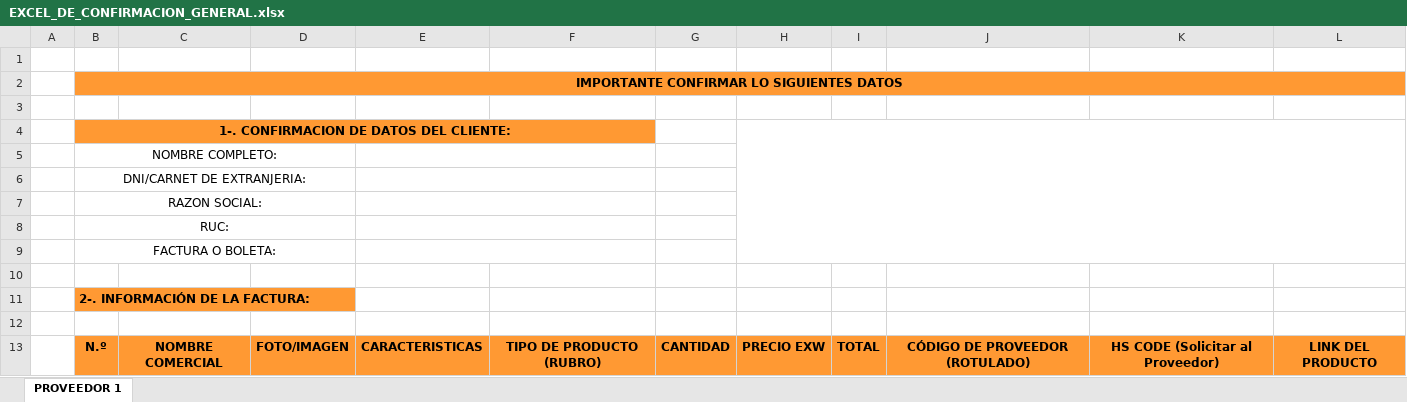
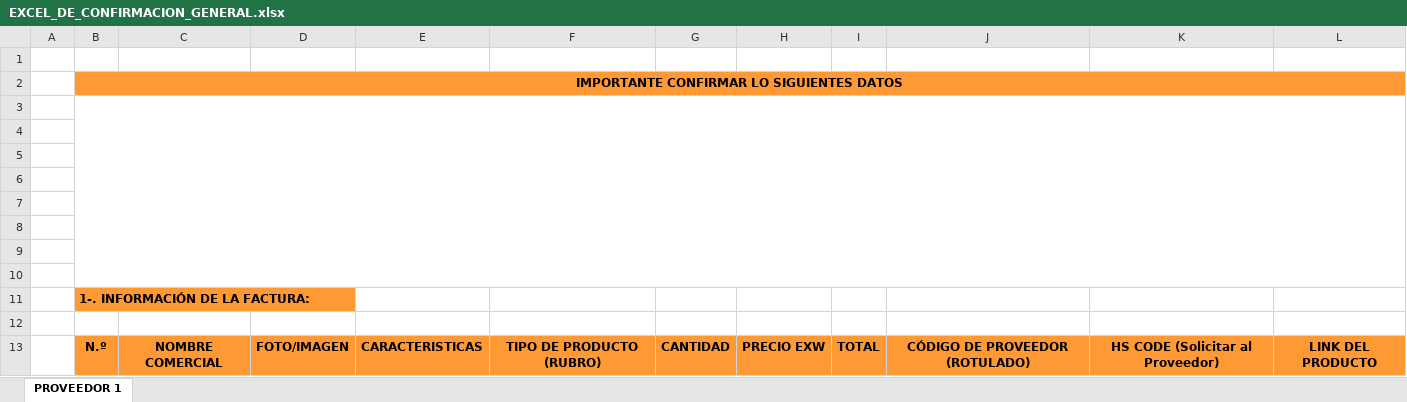
Before and after one commit to HarukaDev31/intranet_back, an Excel workbook: public/storage/templates/excel-confirmacion/EXCEL_DE_CONFIRMACION_GENERAL.xlsx, sheet PROVEEDOR 1, drawn as a sheet; only a part is shown; values as stored, in another font and other column widths than the file's, no borders; charts and pictures not drawn; removed rows and columns are numbered as before the commit, all else as after; the diff names each change by its address in the sheet, - before the commit and + after, or states it on an @@ line.

Commit message:
fix:Excel

```diff
--- a/public/storage/templates/excel-confirmacion/EXCEL_DE_CONFIRMACION_GENERAL.xlsx (sheet PROVEEDOR 1)
+++ b/public/storage/templates/excel-confirmacion/EXCEL_DE_CONFIRMACION_GENERAL.xlsx (sheet PROVEEDOR 1)
+B3:L10 merged
-row 4:  | 1-. CONFIRMACION DE DATOS DEL CLIENTE:
-row 5:  | NOMBRE COMPLETO:
-row 6:  | DNI/CARNET DE EXTRANJERIA:
-row 7:  | RAZON SOCIAL:
-row 8:  | RUC:
-row 9:  | FACTURA O BOLETA:
+row 5: (empty)
+row 6: (empty)
+row 7: (empty)
+row 8: (empty)
+row 9: (empty)
+row 10: (empty)
-B11: 2-. INFORMACIÓN DE LA FACTURA:
+B11: 1-. INFORMACIÓN DE LA FACTURA:
```
Also changed, not shown: charts or pictures, storage/app/public/templates/excel-confirmacion/EXCEL_DE_CONFIRMACION_GENERAL.xlsx, 3 other files.
